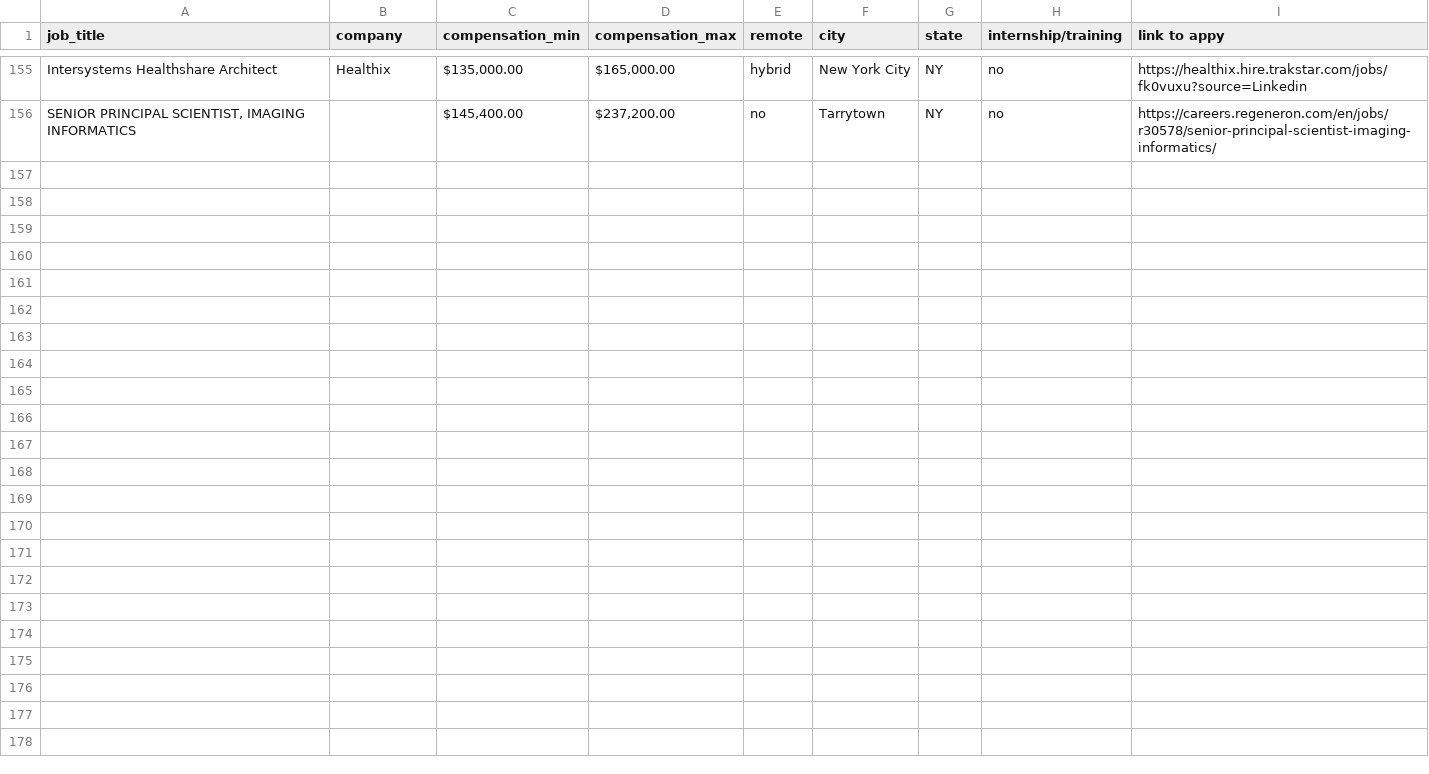
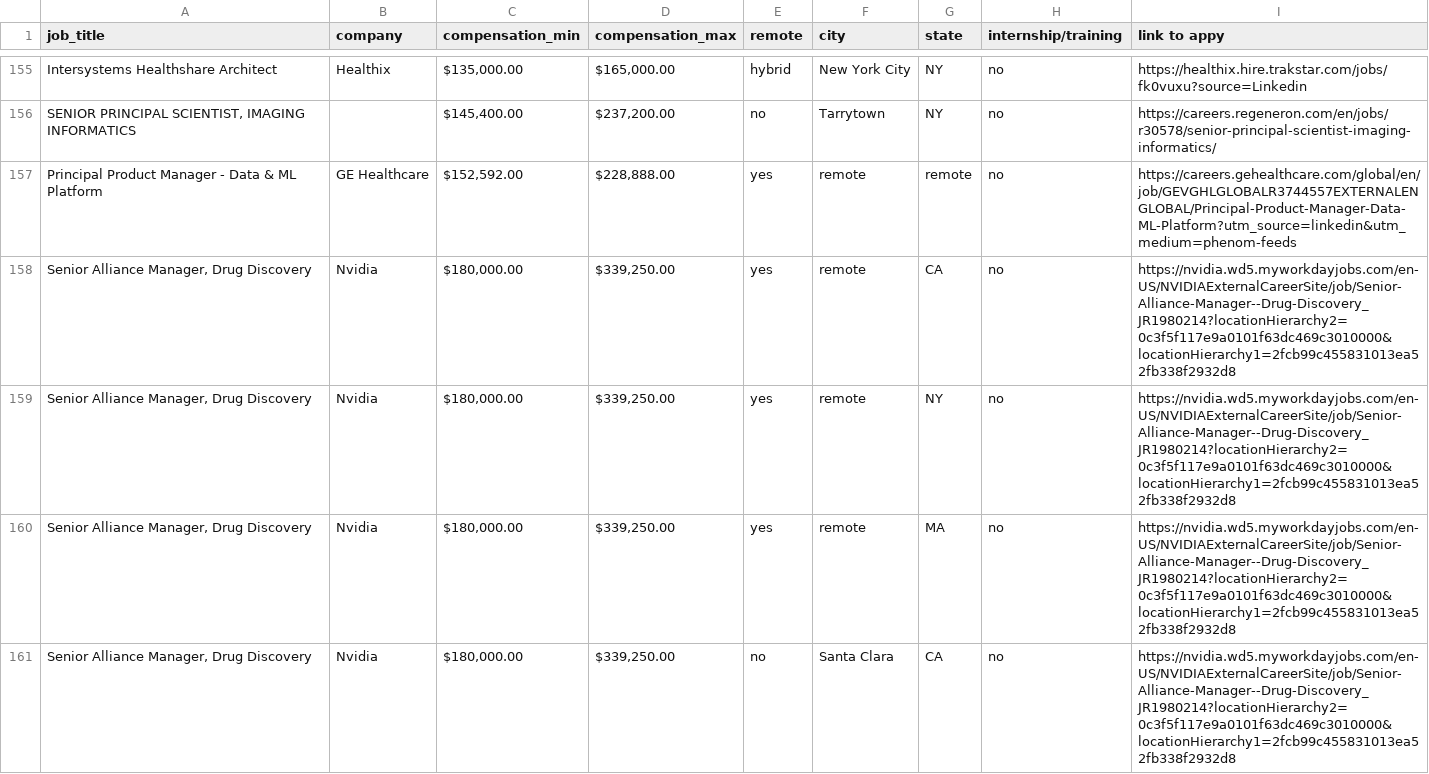
Before and after one commit to openclintech/jobs, a CSV file: jobs.csv, drawn as a sheet; only a part is shown, gaps mark what is left out; the diff covers the shown part only; the diff names each change by its address in the sheet, - before the commit and + after, or states it on an @@ line.

Commit message:
Add files via upload

```diff
--- a/jobs.csv
+++ b/jobs.csv
+row 157: Principal Product Manager - Data & ML Platform | GE Healthcare | $152,592.00 | $228,888.00 | yes | remote | remote | no | https://careers.gehealthcare.com/global/en/job/GEVGHLGLOBALR3744557EXTERNALENGLOBAL/Principal-Product-Manager-Data-ML-Platform?utm_source=linkedin&utm_medium=phenom-feeds
+row 158: Senior Alliance Manager, Drug Discovery | Nvidia | $180,000.00 | $339,250.00 | yes | remote | CA | no | https://nvidia.wd5.myworkdayjobs.com/en-US/NVIDIAExternalCareerSite/job/Senior-Alliance-Manager--Drug-Discovery_JR1980214?locationHierarchy2=0c3f5f117e9a0101f63dc469c3010000&locationHierarchy1=2fcb99c455831013ea52fb338f2932d8
+row 159: Senior Alliance Manager, Drug Discovery | Nvidia | $180,000.00 | $339,250.00 | yes | remote | NY | no | https://nvidia.wd5.myworkdayjobs.com/en-US/NVIDIAExternalCareerSite/job/Senior-Alliance-Manager--Drug-Discovery_JR1980214?locationHierarchy2=0c3f5f117e9a0101f63dc469c3010000&locationHierarchy1=2fcb99c455831013ea52fb338f2932d8
+row 160: Senior Alliance Manager, Drug Discovery | Nvidia | $180,000.00 | $339,250.00 | yes | remote | MA | no | https://nvidia.wd5.myworkdayjobs.com/en-US/NVIDIAExternalCareerSite/job/Senior-Alliance-Manager--Drug-Discovery_JR1980214?locationHierarchy2=0c3f5f117e9a0101f63dc469c3010000&locationHierarchy1=2fcb99c455831013ea52fb338f2932d8
+row 161: Senior Alliance Manager, Drug Discovery | Nvidia | $180,000.00 | $339,250.00 | no | Santa Clara | CA | no | https://nvidia.wd5.myworkdayjobs.com/en-US/NVIDIAExternalCareerSite/job/Senior-Alliance-Manager--Drug-Discovery_JR1980214?locationHierarchy2=0c3f5f117e9a0101f63dc469c3010000&locationHierarchy1=2fcb99c455831013ea52fb338f2932d8
```
Also changed, not shown: 4 added rows elsewhere in this file.
